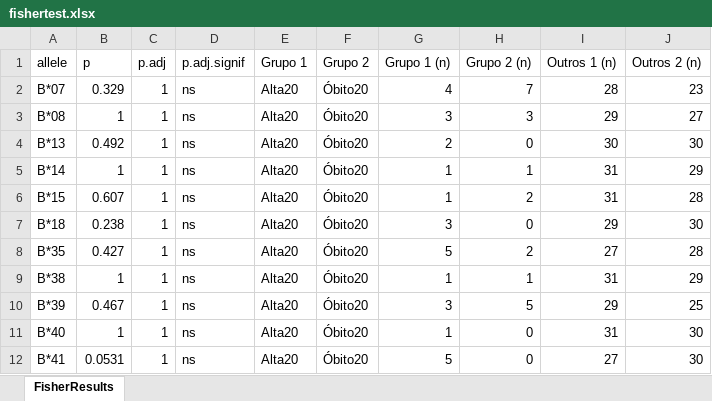
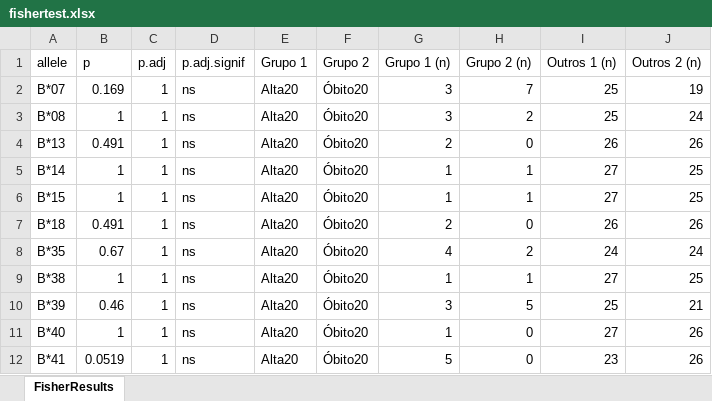
Before and after one commit to chagas98/hlafozpublic, an Excel workbook: results/fishertest.xlsx, sheet FisherResults, drawn as a sheet; only a part is shown; values as stored, in another font and other column widths than the file's, no borders; the diff covers the shown part only; the diff names each change by its address in the sheet, - before the commit and + after, or states it on an @@ line.

```diff
--- a/results/fishertest.xlsx (sheet FisherResults)
+++ b/results/fishertest.xlsx (sheet FisherResults)
-B2 (p): 0.329
+B2 (p): 0.169
-G2 (Grupo 1 (n)): 4
+G2 (Grupo 1 (n)): 3
-I2 (Outros 1 (n)): 28
+I2 (Outros 1 (n)): 25
-J2 (Outros 2 (n)): 23
+J2 (Outros 2 (n)): 19
-H3 (Grupo 2 (n)): 3
+H3 (Grupo 2 (n)): 2
-I3 (Outros 1 (n)): 29
+I3 (Outros 1 (n)): 25
-J3 (Outros 2 (n)): 27
+J3 (Outros 2 (n)): 24
-B4 (p): 0.492
+B4 (p): 0.491
-I4 (Outros 1 (n)): 30
+I4 (Outros 1 (n)): 26
-J4 (Outros 2 (n)): 30
+J4 (Outros 2 (n)): 26
-I5:I6 (Outros 1 (n)): 31
+I5:I6 (Outros 1 (n)): 27
-J5 (Outros 2 (n)): 29
+J5 (Outros 2 (n)): 25
-B6 (p): 0.607
+B6 (p): 1
-H6 (Grupo 2 (n)): 2
+H6 (Grupo 2 (n)): 1
-J6 (Outros 2 (n)): 28
+J6 (Outros 2 (n)): 25
-B7 (p): 0.238
+B7 (p): 0.491
-G7 (Grupo 1 (n)): 3
+G7 (Grupo 1 (n)): 2
-I7 (Outros 1 (n)): 29
+I7 (Outros 1 (n)): 26
-J7 (Outros 2 (n)): 30
+J7 (Outros 2 (n)): 26
-B8 (p): 0.427
+B8 (p): 0.67
-G8 (Grupo 1 (n)): 5
+G8 (Grupo 1 (n)): 4
-I8 (Outros 1 (n)): 27
+I8 (Outros 1 (n)): 24
-J8 (Outros 2 (n)): 28
+J8 (Outros 2 (n)): 24
-I9 (Outros 1 (n)): 31
+I9 (Outros 1 (n)): 27
-J9 (Outros 2 (n)): 29
+J9 (Outros 2 (n)): 25
-B10 (p): 0.467
+B10 (p): 0.46
-I10 (Outros 1 (n)): 29
+I10 (Outros 1 (n)): 25
-J10 (Outros 2 (n)): 25
+J10 (Outros 2 (n)): 21
-I11 (Outros 1 (n)): 31
+I11 (Outros 1 (n)): 27
-J11:J12 (Outros 2 (n)): 30
+J11:J12 (Outros 2 (n)): 26
-B12 (p): 0.0531
+B12 (p): 0.0519
-I12 (Outros 1 (n)): 27
+I12 (Outros 1 (n)): 23
```
Also changed, not shown: other rows of this sheet, dataset_final.xlsx, results/allele_freq.xlsx, 16 other files.
